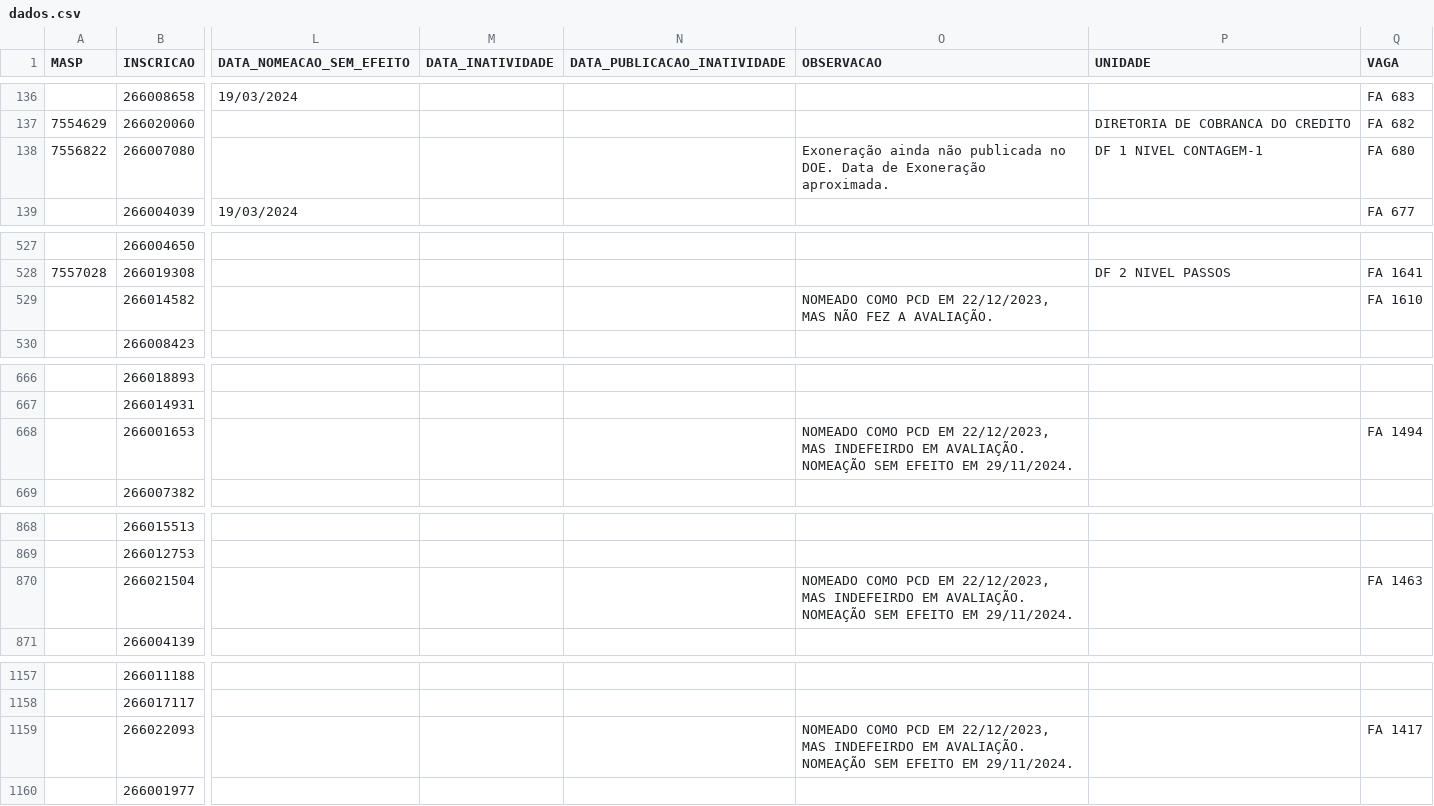
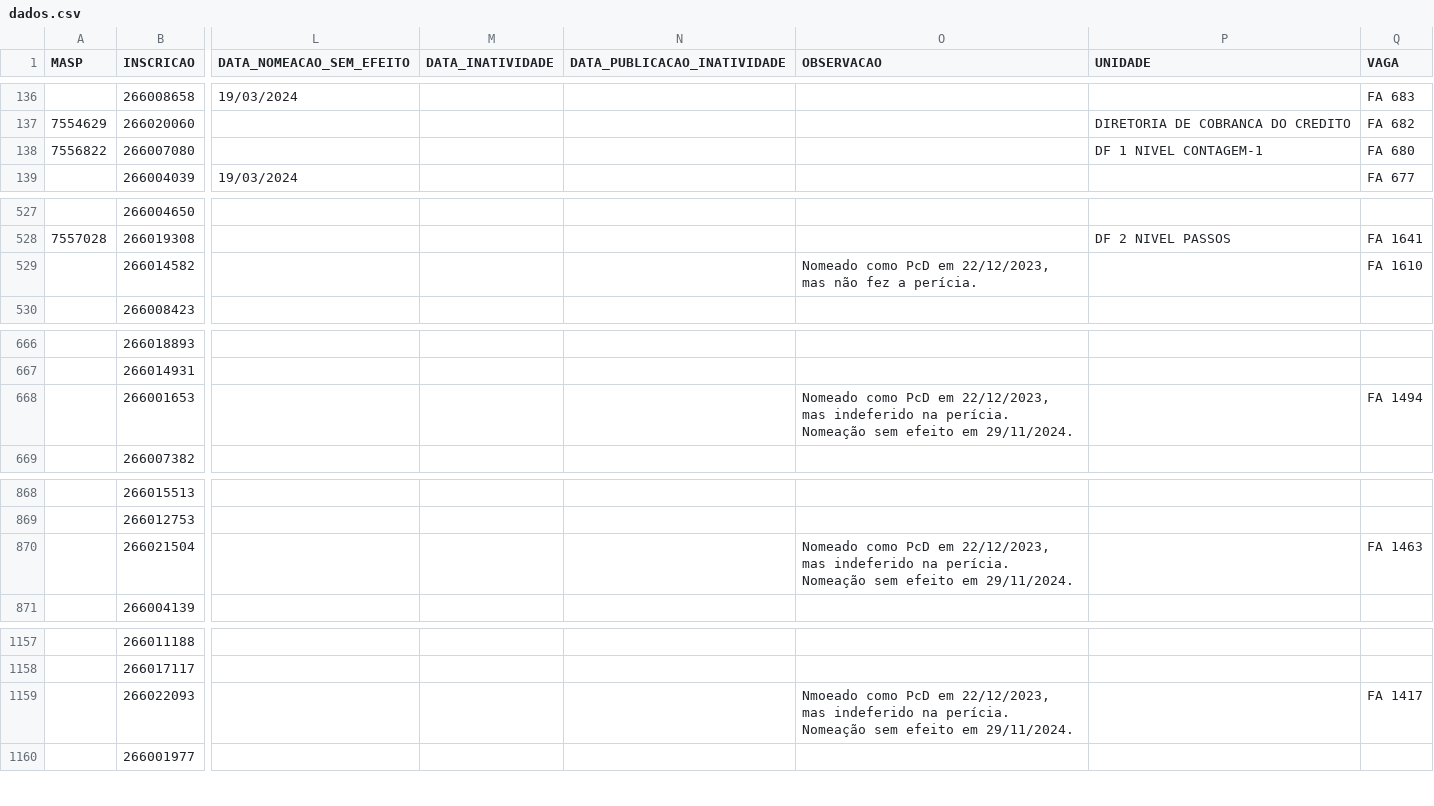
Before and after one commit to observatoriosefmg/observatoriosefmg.github.io, a CSV file: evasao/data/dados.csv, drawn as a sheet; only a part is shown, gaps mark what is left out; the diff covers the shown part only; the diff names each change by its address in the sheet, - before the commit and + after, or states it on an @@ line.

Commit message:
dados

```diff
--- a/evasao/data/dados.csv
+++ b/evasao/data/dados.csv
-O138 (OBSERVACAO): Exoneração ainda não publicada no DOE. Data de Exoneração aproximada.
+O138 (OBSERVACAO): (empty)
-O529 (OBSERVACAO): NOMEADO COMO PCD EM 22/12/2023, MAS NÃO FEZ A AVALIAÇÃO.
+O529 (OBSERVACAO): Nomeado como PcD em 22/12/2023, mas não fez a perícia.
-O668 (OBSERVACAO): NOMEADO COMO PCD EM 22/12/2023, MAS INDEFEIRDO EM AVALIAÇÃO. NOMEAÇÃO SEM EFEITO EM 29/11/2024.
+O668 (OBSERVACAO): Nomeado como PcD em 22/12/2023, mas indeferido na perícia. Nomeação sem efeito em 29/11/2024.
-O870 (OBSERVACAO): NOMEADO COMO PCD EM 22/12/2023, MAS INDEFEIRDO EM AVALIAÇÃO. NOMEAÇÃO SEM EFEITO EM 29/11/2024.
+O870 (OBSERVACAO): Nomeado como PcD em 22/12/2023, mas indeferido na perícia. Nomeação sem efeito em 29/11/2024.
-O1159 (OBSERVACAO): NOMEADO COMO PCD EM 22/12/2023, MAS INDEFEIRDO EM AVALIAÇÃO. NOMEAÇÃO SEM EFEITO EM 29/11/2024.
+O1159 (OBSERVACAO): Nmoeado como PcD em 22/12/2023, mas indeferido na perícia. Nomeação sem efeito em 29/11/2024.
```
Also changed, not shown: 2 edited cells elsewhere in this file.
